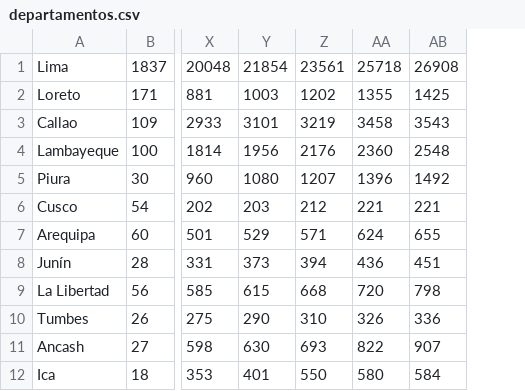
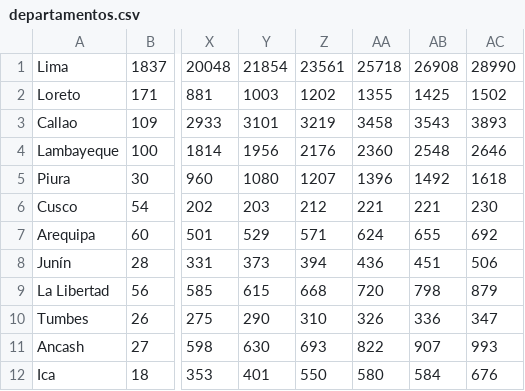
Before and after one commit to zodiacwebdevelopment/webdev, a CSV file: docs/csv/departamentos.csv, drawn as a sheet; only a part is shown, gaps mark what is left out; the diff names each change by its address in the sheet, - before the commit and + after, or states it on an @@ line.

```diff
--- a/docs/csv/departamentos.csv
+++ b/docs/csv/departamentos.csv
+column AC, rows 1-12: 28990 | 1502 | 3893 | 2646 | 1618 | 230 | 692 | 506 | 879 | 347 | 993 | 676
```
Also changed, not shown: docs/csv/confirmados.csv.
